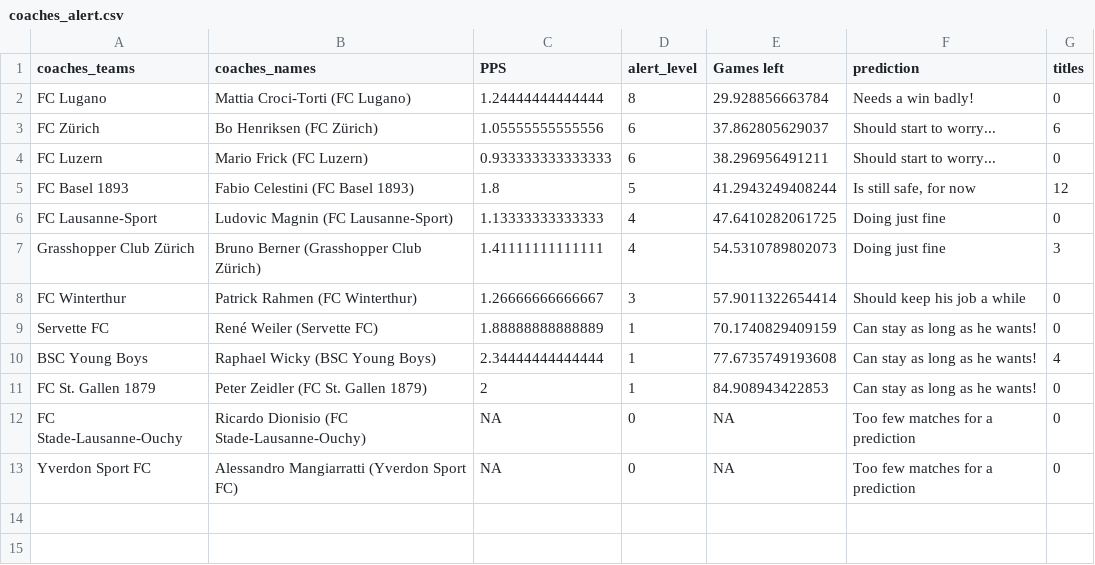
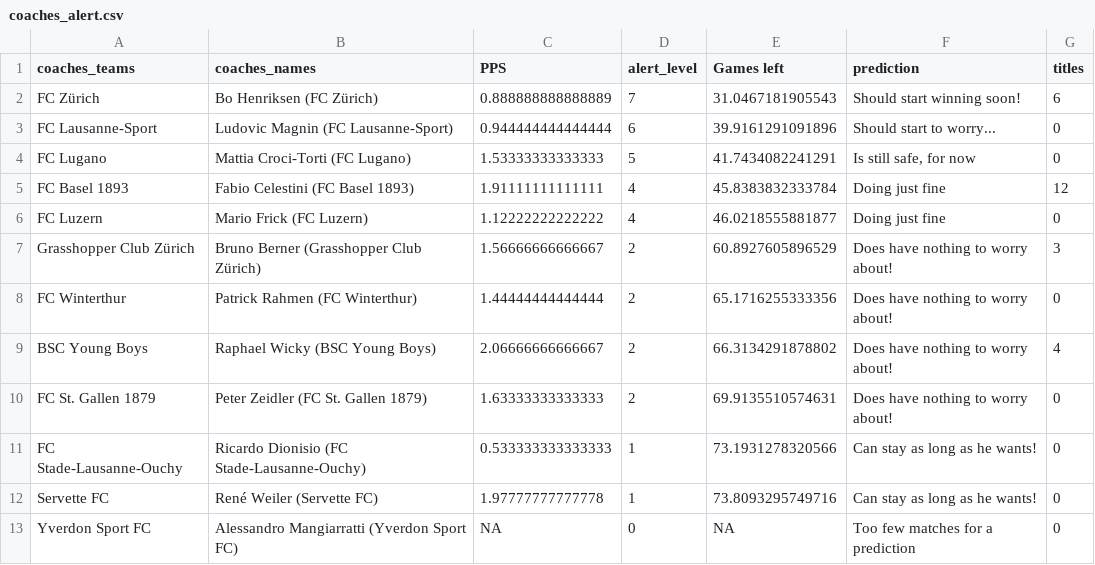
Before and after one commit to swissfootdata/Super_League_Predictions, a CSV file: Output/coaches_alert.csv, drawn as a sheet.

```diff
--- a/Output/coaches_alert.csv
+++ b/Output/coaches_alert.csv
@@ -1,13 +1,13 @@
 "coaches_teams","coaches_names","PPS","alert_level","Games left","prediction","titles"
-"FC Lugano","Mattia Croci-Torti (FC Lugano)",1.24444444444444,8,29.928856663784,"Needs a win badly!",0
-"FC Zürich","Bo Henriksen (FC Zürich)",1.05555555555556,6,37.862805629037,"Should start to worry...",6
-"FC Luzern","Mario Frick (FC Luzern)",0.933333333333333,6,38.296956491211,"Should start to worry...",0
-"FC Basel 1893","Fabio Celestini (FC Basel 1893)",1.8,5,41.2943249408244,"Is still safe, for now",12
-"FC Lausanne-Sport","Ludovic Magnin (FC Lausanne-Sport)",1.13333333333333,4,47.6410282061725,"Doing just fine",0
-"Grasshopper Club Zürich","Bruno Berner (Grasshopper Club Zürich)",1.41111111111111,4,54.5310789802073,"Doing just fine",3
-"FC Winterthur","Patrick Rahmen (FC Winterthur)",1.26666666666667,3,57.9011322654414,"Should keep his job a while",0
-"Servette FC","René Weiler (Servette FC)",1.88888888888889,1,70.1740829409159,"Can stay as long as he wants!",0
-"BSC Young Boys","Raphael Wicky (BSC Young Boys)",2.34444444444444,1,77.6735749193608,"Can stay as long as he wants!",4
-"FC St. Gallen 1879","Peter Zeidler (FC St. Gallen 1879)",2,1,84.908943422853,"Can stay as long as he wants!",0
-"FC Stade-Lausanne-Ouchy","Ricardo Dionisio (FC Stade-Lausanne-Ouchy)",NA,0,NA,"Too few matches for a prediction",0
+"FC Zürich","Bo Henriksen (FC Zürich)",0.888888888888889,7,31.0467181905543,"Should start winning soon!",6
+"FC Lausanne-Sport","Ludovic Magnin (FC Lausanne-Sport)",0.944444444444444,6,39.9161291091896,"Should start to worry...",0
+"FC Lugano","Mattia Croci-Torti (FC Lugano)",1.53333333333333,5,41.7434082241291,"Is still safe, for now",0
+"FC Basel 1893","Fabio Celestini (FC Basel 1893)",1.91111111111111,4,45.8383832333784,"Doing just fine",12
+"FC Luzern","Mario Frick (FC Luzern)",1.12222222222222,4,46.0218555881877,"Doing just fine",0
+"Grasshopper Club Zürich","Bruno Berner (Grasshopper Club Zürich)",1.56666666666667,2,60.8927605896529,"Does have nothing to worry about!",3
+"FC Winterthur","Patrick Rahmen (FC Winterthur)",1.44444444444444,2,65.1716255333356,"Does have nothing to worry about!",0
+"BSC Young Boys","Raphael Wicky (BSC Young Boys)",2.06666666666667,2,66.3134291878802,"Does have nothing to worry about!",4
+"FC St. Gallen 1879","Peter Zeidler (FC St. Gallen 1879)",1.63333333333333,2,69.9135510574631,"Does have nothing to worry about!",0
+"FC Stade-Lausanne-Ouchy","Ricardo Dionisio (FC Stade-Lausanne-Ouchy)",0.533333333333333,1,73.1931278320566,"Can stay as long as he wants!",0
+"Servette FC","René Weiler (Servette FC)",1.97777777777778,1,73.8093295749716,"Can stay as long as he wants!",0
 "Yverdon Sport FC","Alessandro Mangiarratti (Yverdon Sport FC)",NA,0,NA,"Too few matches for a prediction",0
```
Also changed, not shown: Output/predictions_SwissFootyBot.csv, Output/predictions_season_data.csv, 7 other files.
